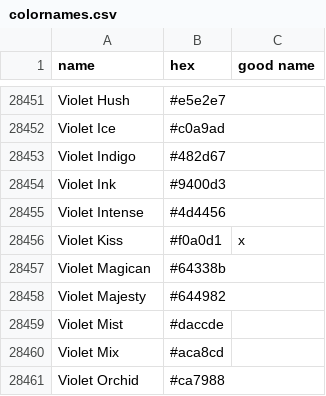
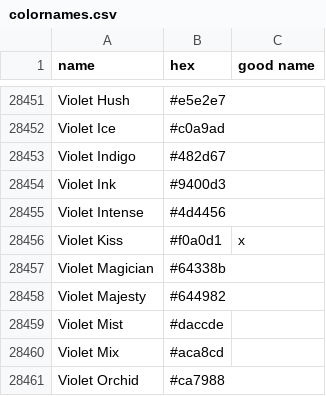
Before and after one commit to meodai/color-names, a CSV file: src/colornames.csv, drawn as a sheet; only a part is shown, gaps mark what is left out.

Commit message:
fix(colors): correct spelling of "Magican" to "Magician"

```diff
--- a/src/colornames.csv
+++ b/src/colornames.csv
@@ -28456,3 +28456,3 @@ Violet Intense,#4d4456,
 Violet Kiss,#f0a0d1,x
-Violet Magican,#64338b,
+Violet Magician,#64338b,
 Violet Majesty,#644982,
```
